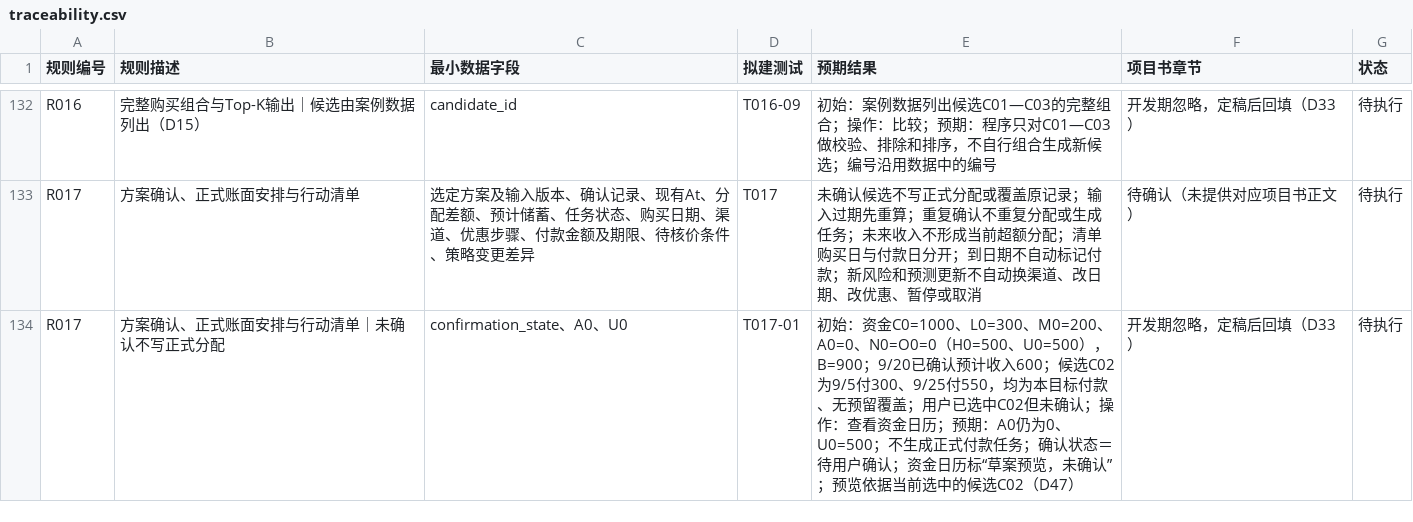
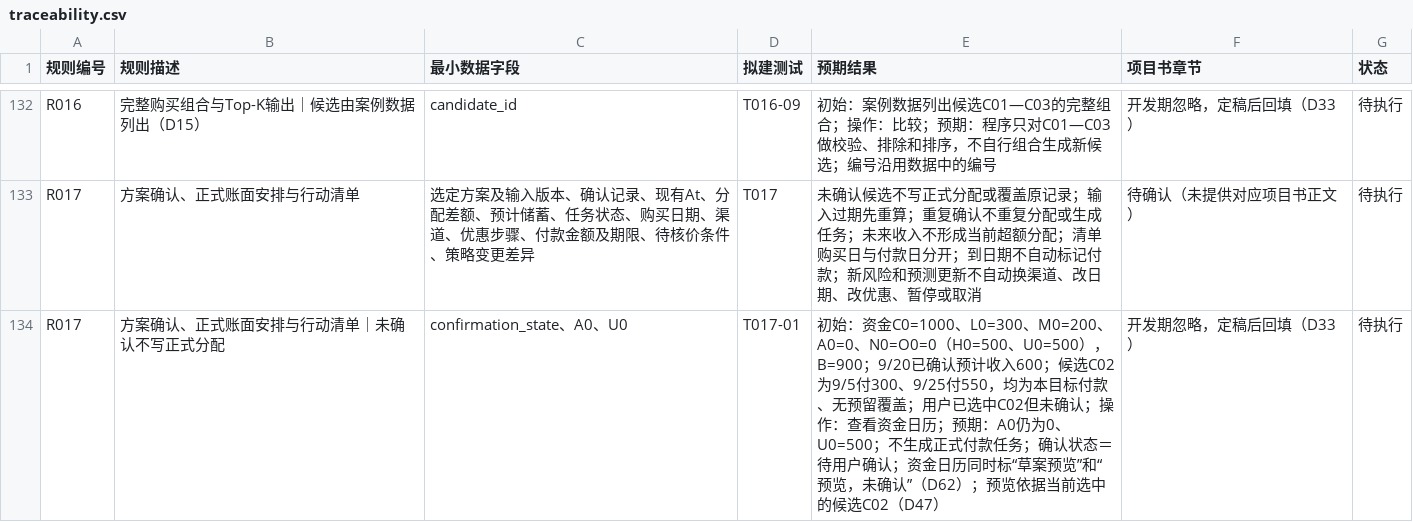
Before and after one commit to cgd0301/quyoudu, a CSV file: docs/traceability.csv, drawn as a sheet; only a part is shown, gaps mark what is left out; the diff covers the shown part only.

```diff
--- a/docs/traceability.csv
+++ b/docs/traceability.csv
@@ -133,2 +133,2 @@ R016,完整购买组合与Top-K输出｜候选由案例数据列出（D15）,"ca
 R017,方案确认、正式账面安排与行动清单,"选定方案及输入版本、确认记录、现有At、分配差额、预计储蓄、任务状态、购买日期、渠道、优惠步骤、付款金额及期限、待核价条件、策略变更差异",T017,"未确认候选不写正式分配或覆盖原记录；输入过期先重算；重复确认不重复分配或生成任务；未来收入不形成当前超额分配；清单购买日与付款日分开；到日期不自动标记付款；新风险和预测更新不自动换渠道、改日期、改优惠、暂停或取消","待确认（未提供对应项目书正文）",待执行
-R017,方案确认、正式账面安排与行动清单｜未确认不写正式分配,"confirmation_state、A0、U0",T017-01,"初始：资金C0=1000、L0=300、M0=200、A0=0、N0=O0=0（H0=500、U0=500），B=900；9/20已确认预计收入600；候选C02为9/5付300、9/25付550，均为本目标付款、无预留覆盖；用户已选中C02但未确认；操作：查看资金日历；预期：A0仍为0、U0=500；不生成正式付款任务；确认状态＝待用户确认；资金日历标“草案预览，未确认”；预览依据当前选中的候选C02（D47）","开发期忽略，定稿后回填（D33）",待执行
+R017,方案确认、正式账面安排与行动清单｜未确认不写正式分配,"confirmation_state、A0、U0",T017-01,"初始：资金C0=1000、L0=300、M0=200、A0=0、N0=O0=0（H0=500、U0=500），B=900；9/20已确认预计收入600；候选C02为9/5付300、9/25付550，均为本目标付款、无预留覆盖；用户已选中C02但未确认；操作：查看资金日历；预期：A0仍为0、U0=500；不生成正式付款任务；确认状态＝待用户确认；资金日历同时标“草案预览”和“预览，未确认”（D62）；预览依据当前选中的候选C02（D47）","开发期忽略，定稿后回填（D33）",待执行
```
Also changed, not shown: 3 edited cells elsewhere in this file, 11 other files.
